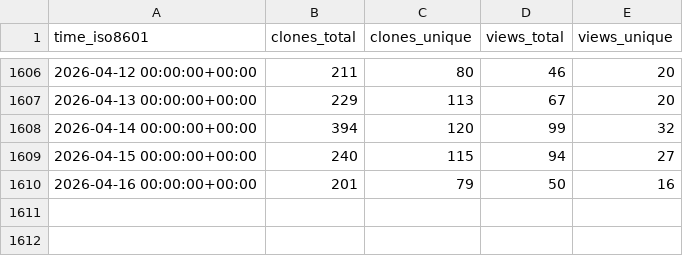
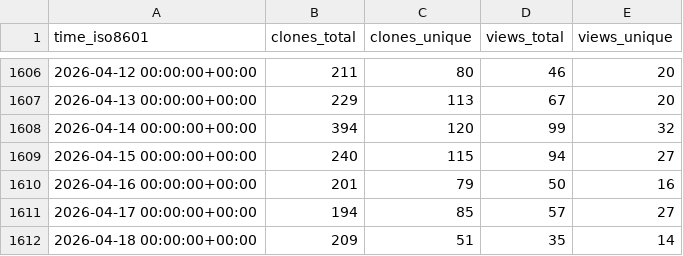
Before and after one commit to weaveworks/weave-gitops, a CSV file: weaveworks/weave-gitops/ghrs-data/views_clones_aggregate.csv, drawn as a sheet; only a part is shown, gaps mark what is left out; the diff names each change by its address in the sheet, - before the commit and + after, or states it on an @@ line.

```diff
--- a/weaveworks/weave-gitops/ghrs-data/views_clones_aggregate.csv
+++ b/weaveworks/weave-gitops/ghrs-data/views_clones_aggregate.csv
+row 1611: 2026-04-17 00:00:00+00:00 | 194 | 85 | 57 | 27
+row 1612: 2026-04-18 00:00:00+00:00 | 209 | 51 | 35 | 14
```
Also changed, not shown: 1 other file.
